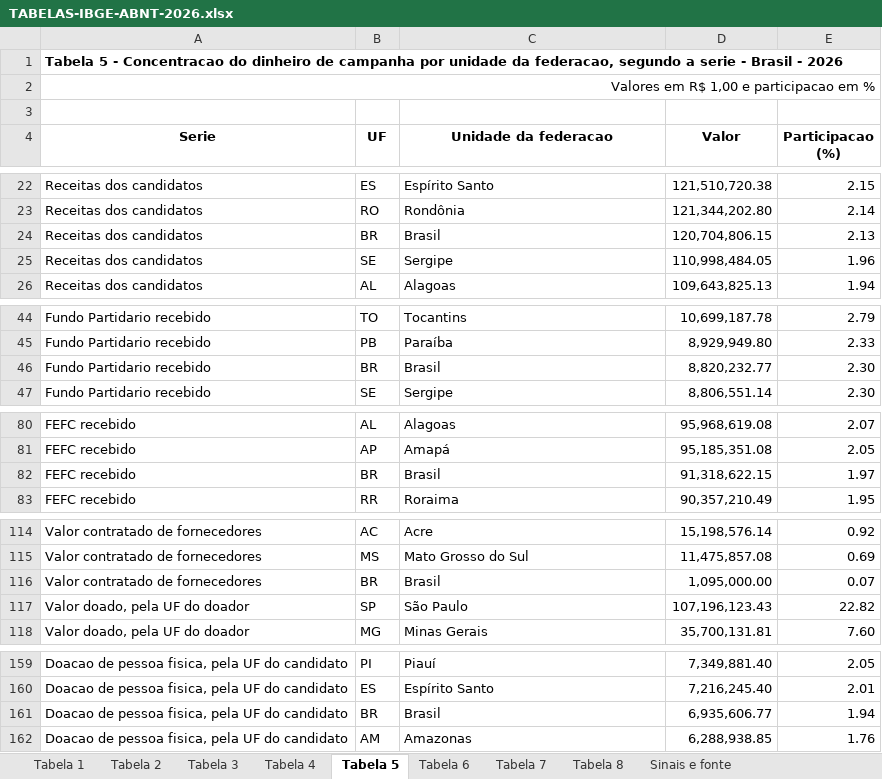
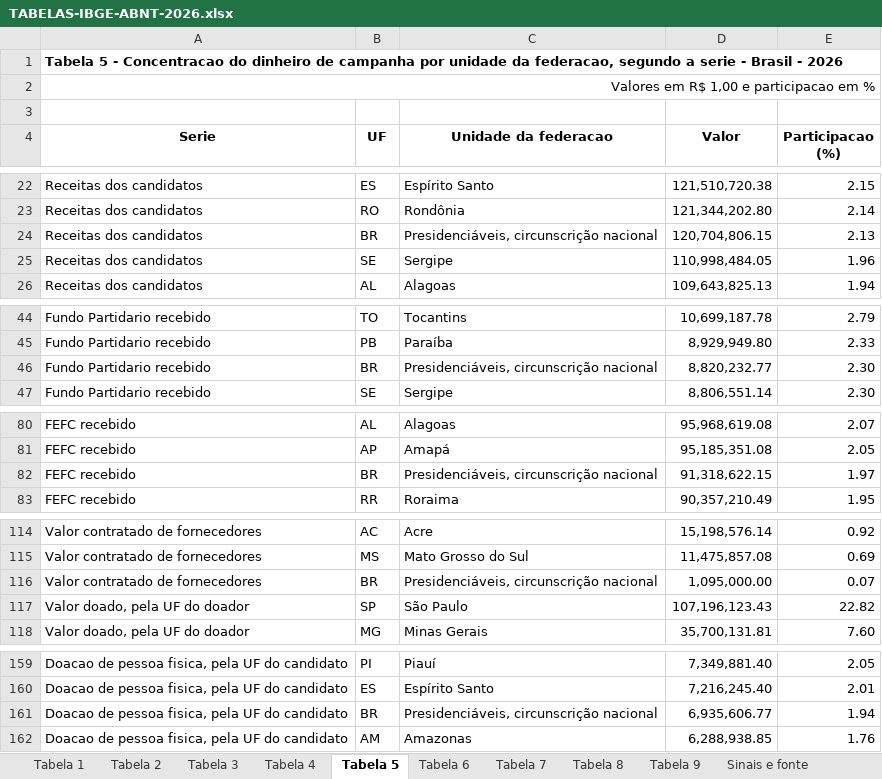
Before and after one commit to edvandroadolfopereira-bot/dinheiro-eleicoes-2026, an Excel workbook: dados/TABELAS-IBGE-ABNT-2026.xlsx, sheet Tabela 5, drawn as a sheet; only a part is shown, gaps mark what is left out; values as stored, in another font and other column widths than the file's, no borders; the diff covers the shown part only; the diff names each change by its address in the sheet, - before the commit and + after, or states it on an @@ line.

```diff
--- a/dados/TABELAS-IBGE-ABNT-2026.xlsx (sheet Tabela 5)
+++ b/dados/TABELAS-IBGE-ABNT-2026.xlsx (sheet Tabela 5)
+sheet tab: Tabela 9
-C24 (Unidade da federacao): Brasil
+C24 (Unidade da federacao): Presidenciáveis, circunscrição nacional
-C46 (Unidade da federacao): Brasil
+C46 (Unidade da federacao): Presidenciáveis, circunscrição nacional
-C82 (Unidade da federacao): Brasil
+C82 (Unidade da federacao): Presidenciáveis, circunscrição nacional
-C116 (Unidade da federacao): Brasil
+C116 (Unidade da federacao): Presidenciáveis, circunscrição nacional
-C161 (Unidade da federacao): Brasil
+C161 (Unidade da federacao): Presidenciáveis, circunscrição nacional
```
Also changed, not shown: 56 added rows elsewhere in this sheet, 17 other files.
